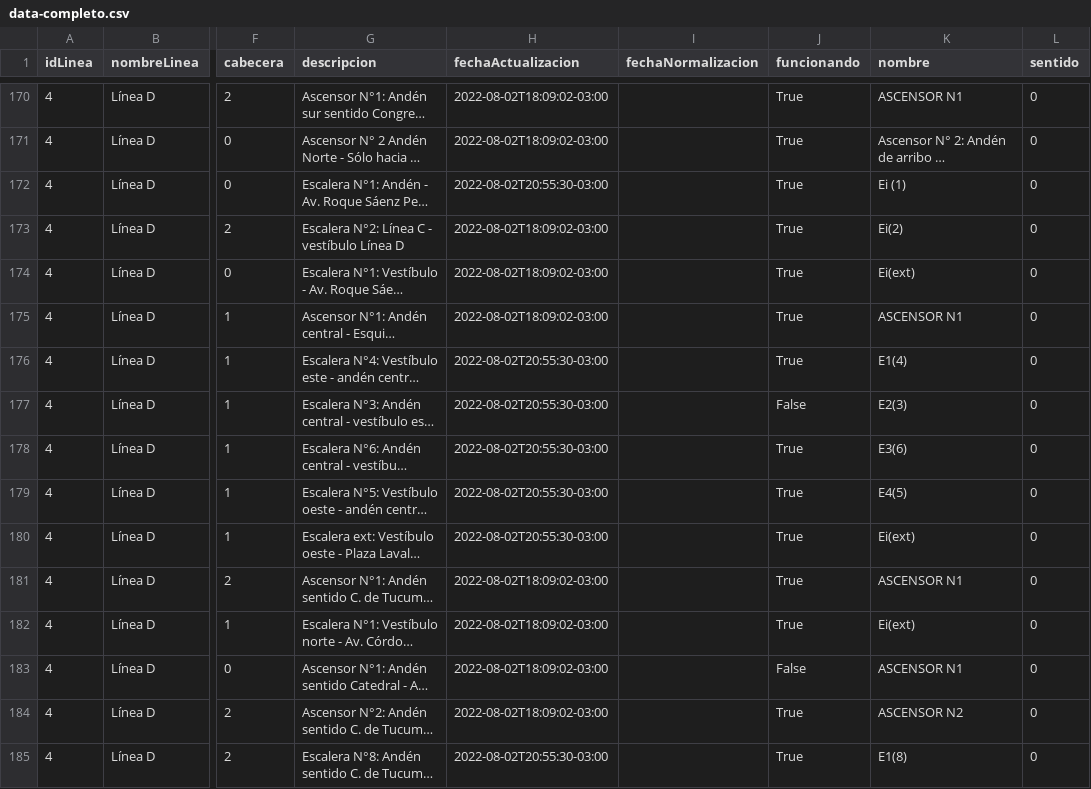
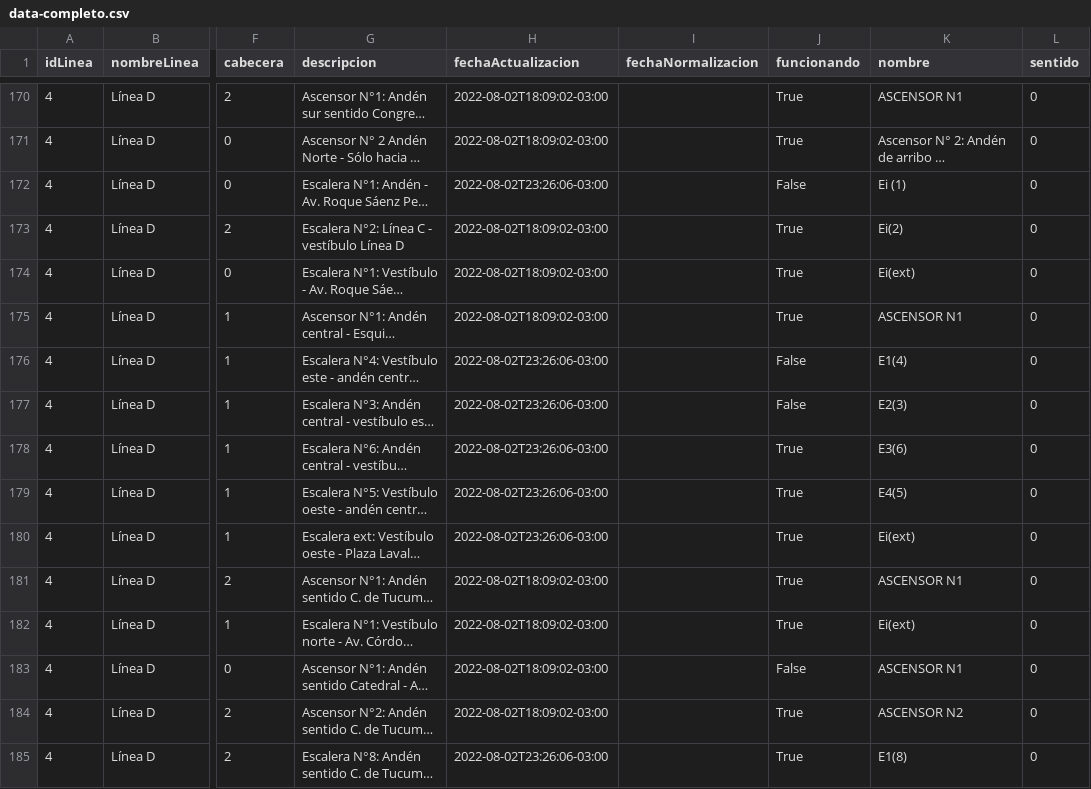
Before and after one commit to j-e-d/accesibilidad-subte, a CSV file: data-completo.csv, drawn as a sheet; only a part is shown, gaps mark what is left out; long unchanged cells end in …; the diff covers the shown part only; the diff names each change by its address in the sheet, - before the commit and + after, or states it on an @@ line.

```diff
--- a/data-completo.csv
+++ b/data-completo.csv
-H172 (fechaActualizacion): 2022-08-02T20:55:30-03:00
+H172 (fechaActualizacion): 2022-08-02T23:26:06-03:00
-J172 (funcionando): True
+J172 (funcionando): False
-H176:H180 (fechaActualizacion): 2022-08-02T20:55:30-03:00
+H176:H180 (fechaActualizacion): 2022-08-02T23:26:06-03:00
-J176 (funcionando): True
+J176 (funcionando): False
-H185 (fechaActualizacion): 2022-08-02T20:55:30-03:00
+H185 (fechaActualizacion): 2022-08-02T23:26:06-03:00
```
Also changed, not shown: 63 edited cells elsewhere in this file, data-sin-fechas.csv.
